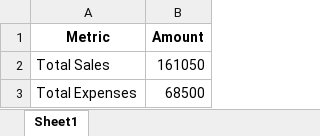
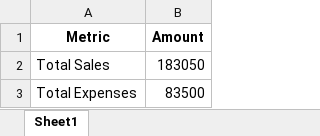
Before and after one commit to kommuvineela73-glitch/streamlit-app2, an Excel workbook: report.xlsx, sheet Sheet1, drawn as a sheet; values as stored, in another font and other column widths than the file's, no borders; the diff names each change by its address in the sheet, - before the commit and + after, or states it on an @@ line.

```diff
--- a/report.xlsx (sheet Sheet1)
+++ b/report.xlsx (sheet Sheet1)
-B2 (Amount): 161050
+B2 (Amount): 183050
-B3 (Amount): 68500
+B3 (Amount): 83500
```
Also changed, not shown: 6 other files.
